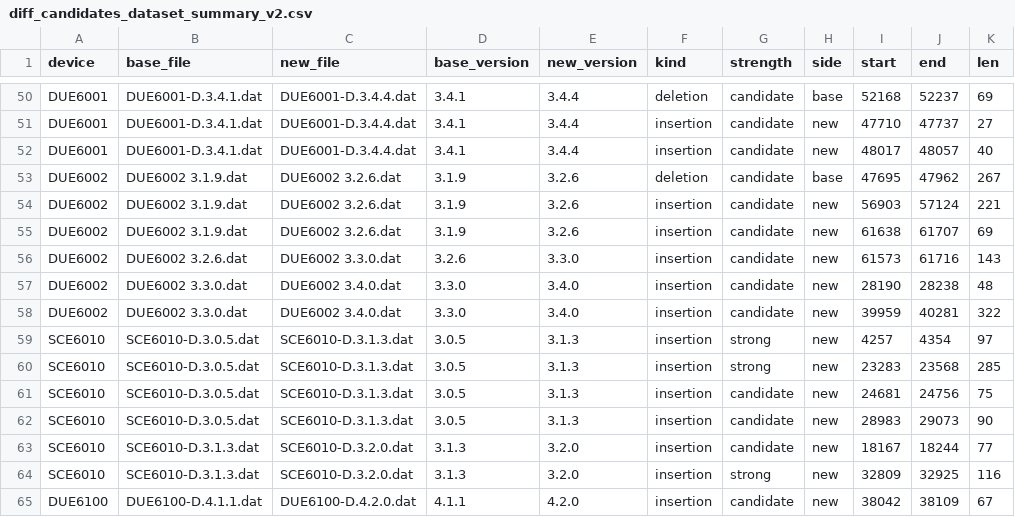
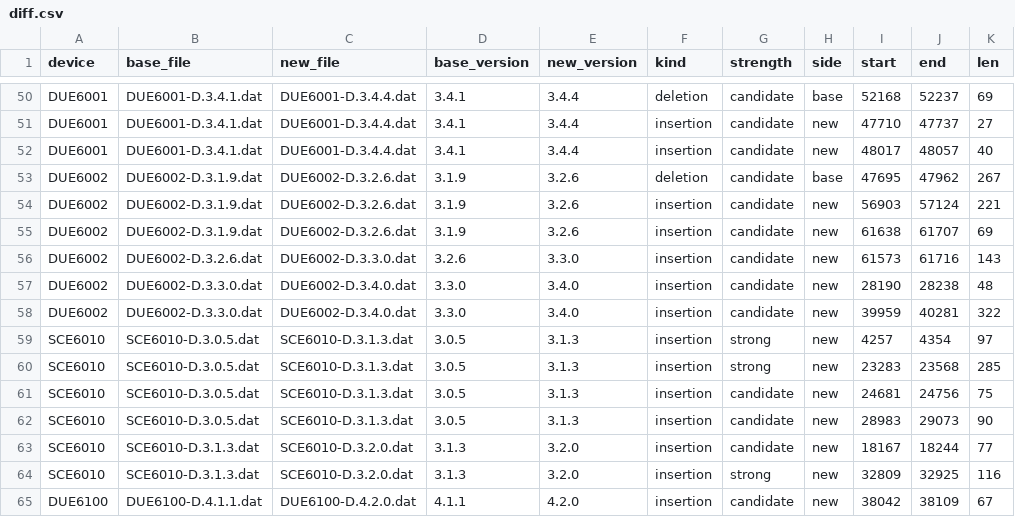
Before and after one commit to scott-dp/bachelor_scripts, a CSV file: diff.csv (was diff_candidates_dataset_summary_v2.csv), drawn as a sheet; only a part is shown, gaps mark what is left out; the diff names each change by its address in the sheet, - before the commit and + after, or states it on an @@ line.

Commit message:
run inital analyses on inital dataset

```diff
--- a/diff_candidates_dataset_summary_v2.csv
+++ b/diff.csv
-B53:B55 (base_file): DUE6002 3.1.9.dat
+B53:B55 (base_file): DUE6002-D.3.1.9.dat
-C53:C55 (new_file): DUE6002 3.2.6.dat
+C53:C55 (new_file): DUE6002-D.3.2.6.dat
-B56 (base_file): DUE6002 3.2.6.dat
+B56 (base_file): DUE6002-D.3.2.6.dat
-C56 (new_file): DUE6002 3.3.0.dat
+C56 (new_file): DUE6002-D.3.3.0.dat
-B57:B58 (base_file): DUE6002 3.3.0.dat
+B57:B58 (base_file): DUE6002-D.3.3.0.dat
-C57:C58 (new_file): DUE6002 3.4.0.dat
+C57:C58 (new_file): DUE6002-D.3.4.0.dat
```
Also changed, not shown: 6 other files.
